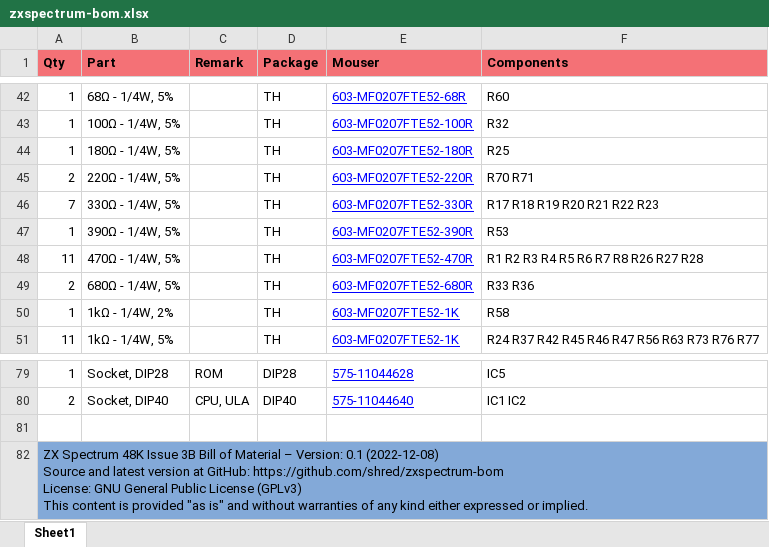
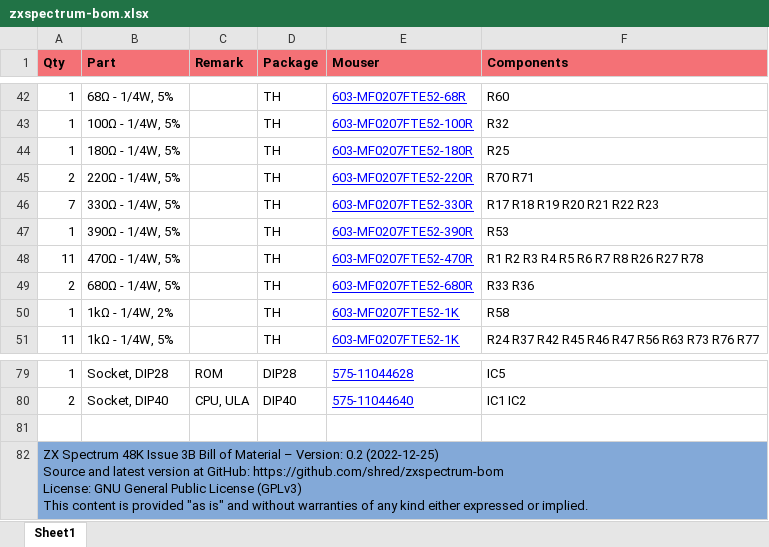
Before and after one commit to shred/zxspectrum-bom, an Excel workbook: docs/zxspectrum-bom.xlsx, sheet Sheet1, drawn as a sheet; only a part is shown, gaps mark what is left out; values as stored, in another font and other column widths than the file's, no borders; ↵ is a line break in a cell; the diff names each change by its address in the sheet, - before the commit and + after, or states it on an @@ line.

```diff
--- a/docs/zxspectrum-bom.xlsx (sheet Sheet1)
+++ b/docs/zxspectrum-bom.xlsx (sheet Sheet1)
-F48 (Components): R1 R2 R3 R4 R5 R6 R7 R8 R26 R27 R28
+F48 (Components): R1 R2 R3 R4 R5 R6 R7 R8 R26 R27 R78
-A82 (Qty): …– Version: 0.1 (2022-12-08) ↵ Source and…
+A82 (Qty): …– Version: 0.2 (2022-12-25) ↵ Source and…
```
Also changed, not shown: 4 other files.
